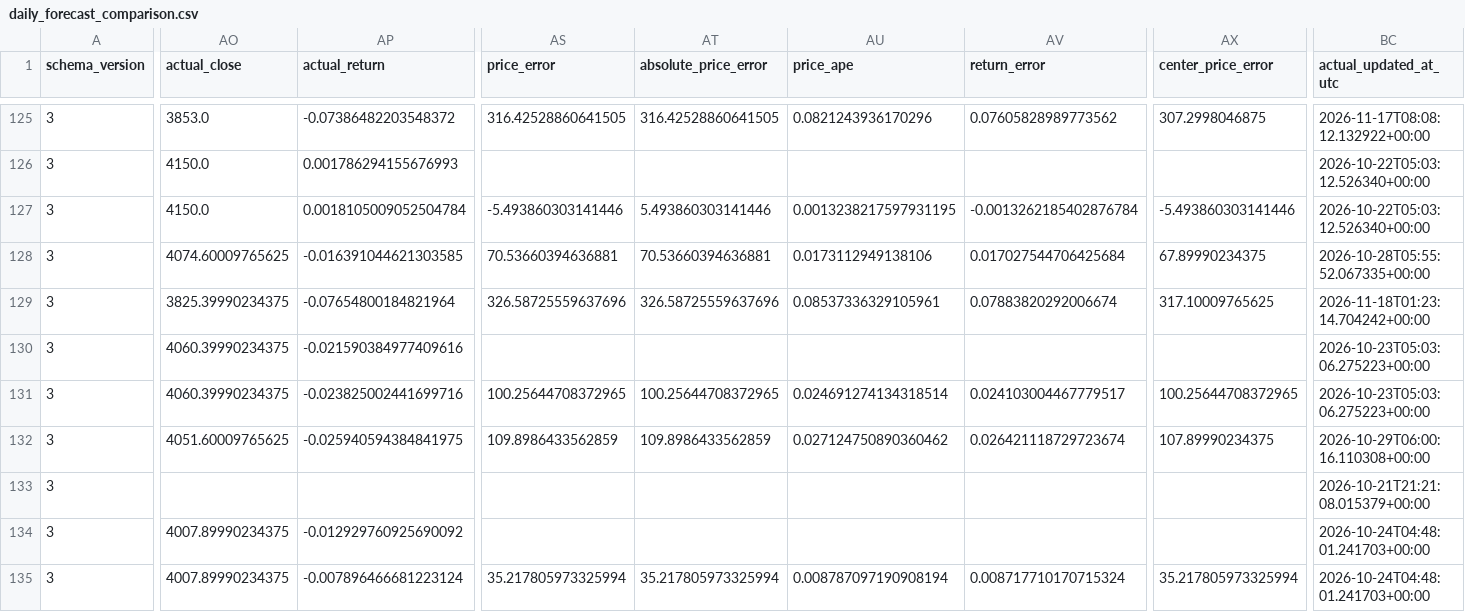
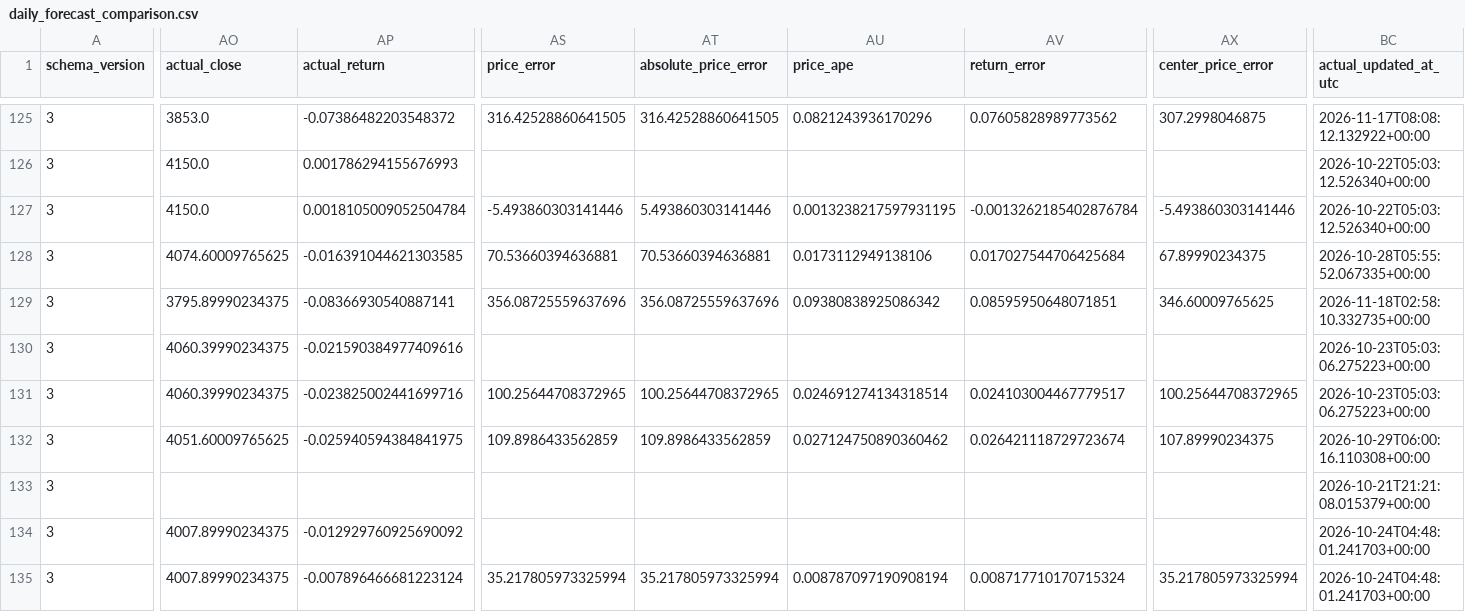
Before and after one commit to namyikim/predict_stock, a CSV file: forecast_history/gold/daily_forecast_comparison.csv, drawn as a sheet; only a part is shown, gaps mark what is left out; the diff names each change by its address in the sheet, - before the commit and + after, or states it on an @@ line.

```diff
--- a/forecast_history/gold/daily_forecast_comparison.csv
+++ b/forecast_history/gold/daily_forecast_comparison.csv
-AO129 (actual_close): 3825.39990234375
+AO129 (actual_close): 3795.89990234375
-AP129 (actual_return): -0.07654800184821964
+AP129 (actual_return): -0.08366930540887141
-AS129 (price_error): 326.58725559637696
+AS129 (price_error): 356.08725559637696
-AT129 (absolute_price_error): 326.58725559637696
+AT129 (absolute_price_error): 356.08725559637696
-AU129 (price_ape): 0.08537336329105961
+AU129 (price_ape): 0.09380838925086342
-AV129 (return_error): 0.07883820292006674
+AV129 (return_error): 0.08595950648071851
-AX129 (center_price_error): 317.10009765625
+AX129 (center_price_error): 346.60009765625
-BC129 (actual_updated_at_utc): 2026-11-18T01:23:14.704242+00:00
+BC129 (actual_updated_at_utc): 2026-11-18T02:58:10.332735+00:00
```
Also changed, not shown: forecast_history/gold/forecast_accuracy_summary.csv, forecast_history/gold/forecast_log.csv, 4 other files.
